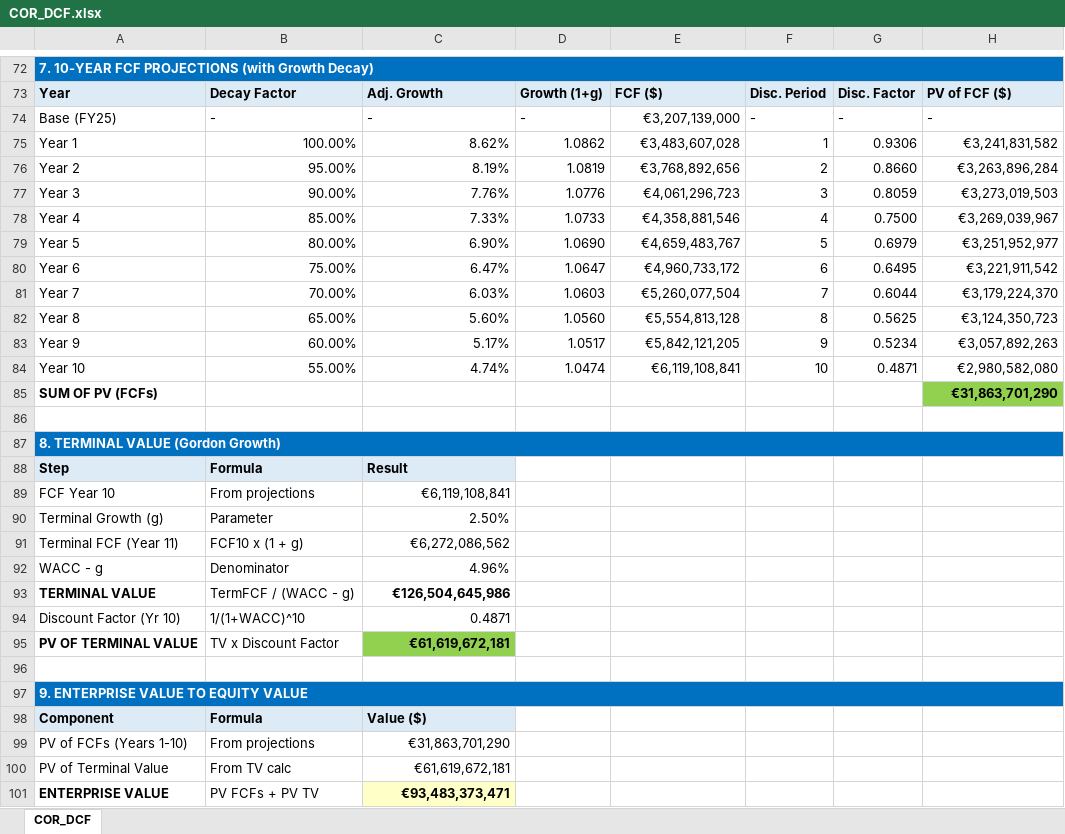
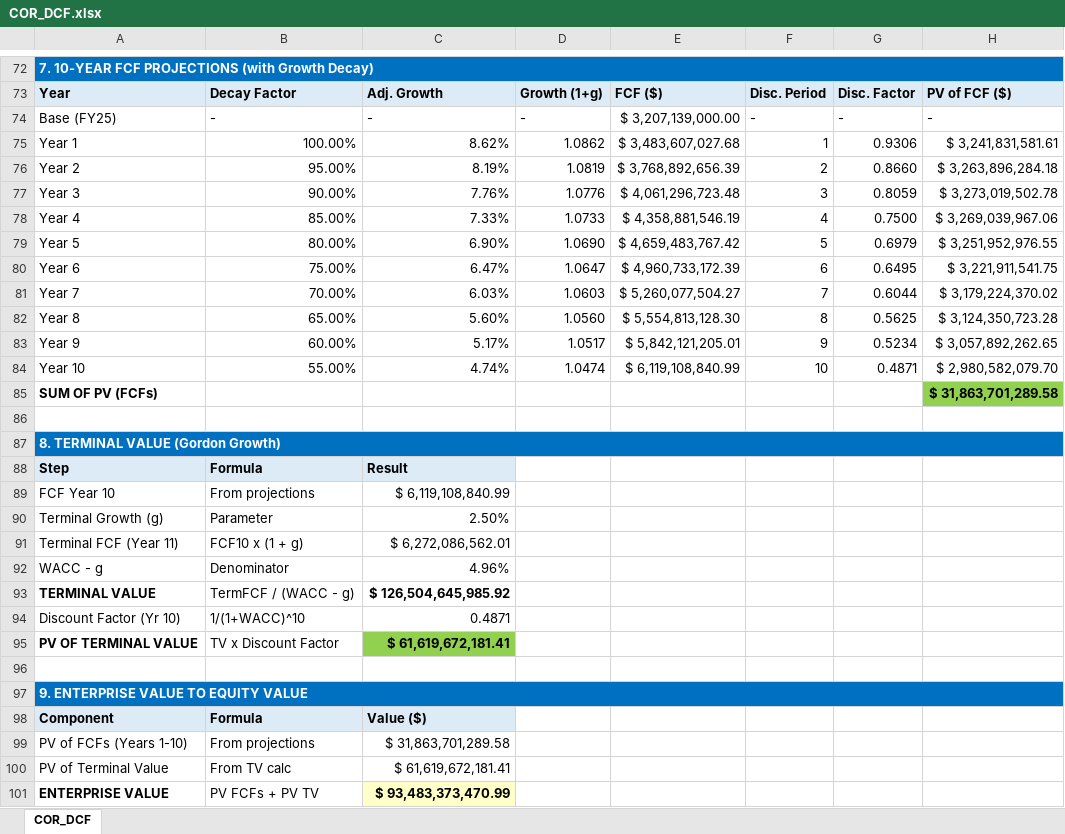
Before and after one commit to joshsssn/ECE-Portfolio-Analysis-Engine, an Excel workbook: COR_DCF.xlsx, sheet COR_DCF, drawn as a sheet; only a part is shown, gaps mark what is left out; values as stored, in another font and other column widths than the file's, no borders; the diff covers the shown part only; the diff names each change by its address in the sheet, - before the commit and + after, or states it on an @@ line.

```diff
--- a/COR_DCF.xlsx (sheet COR_DCF)
+++ b/COR_DCF.xlsx (sheet COR_DCF)
-E74: €3,207,139,000
+E74: $ 3,207,139,000.00
-E75: €3,483,607,028
+E75: $ 3,483,607,027.68
-H75: €3,241,831,582
+H75: $ 3,241,831,581.61
-E76: €3,768,892,656
+E76: $ 3,768,892,656.39
-H76: €3,263,896,284
+H76: $ 3,263,896,284.18
-E77: €4,061,296,723
+E77: $ 4,061,296,723.48
-H77: €3,273,019,503
+H77: $ 3,273,019,502.78
-E78: €4,358,881,546
+E78: $ 4,358,881,546.19
-H78: €3,269,039,967
+H78: $ 3,269,039,967.06
-E79: €4,659,483,767
+E79: $ 4,659,483,767.42
-H79: €3,251,952,977
+H79: $ 3,251,952,976.55
-E80: €4,960,733,172
+E80: $ 4,960,733,172.39
-H80: €3,221,911,542
+H80: $ 3,221,911,541.75
-E81: €5,260,077,504
+E81: $ 5,260,077,504.27
-H81: €3,179,224,370
+H81: $ 3,179,224,370.02
-E82: €5,554,813,128
+E82: $ 5,554,813,128.30
-H82: €3,124,350,723
+H82: $ 3,124,350,723.28
-E83: €5,842,121,205
+E83: $ 5,842,121,205.01
-H83: €3,057,892,263
+H83: $ 3,057,892,262.65
-E84: €6,119,108,841
+E84: $ 6,119,108,840.99
-H84: €2,980,582,080
+H84: $ 2,980,582,079.70
-H85: €31,863,701,290
+H85: $ 31,863,701,289.58
-C89: €6,119,108,841
+C89: $ 6,119,108,840.99
-C91: €6,272,086,562
+C91: $ 6,272,086,562.01
-C93: €126,504,645,986
+C93: $ 126,504,645,985.92
-C95: €61,619,672,181
+C95: $ 61,619,672,181.41
-C99: €31,863,701,290
+C99: $ 31,863,701,289.58
-C100: €61,619,672,181
+C100: $ 61,619,672,181.41
-C101: €93,483,373,471
+C101: $ 93,483,373,470.99
```
Also changed, not shown: 4 added rows, 4 removed rows and 27 edited cells elsewhere in this sheet.
